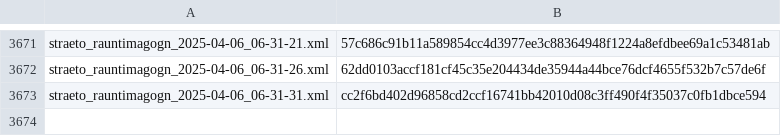
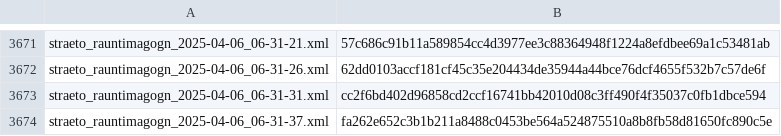
Before and after one commit to odinndagur/straeto_rauntimagogn_hashes, a CSV file: straeto_hashes.csv, drawn as a sheet; only a part is shown, gaps mark what is left out.

Commit message:
Log hash for straeto_rauntimagogn_2025-04-06_06-31-37.xml

```diff
--- a/straeto_hashes.csv
+++ b/straeto_hashes.csv
@@ -3673 +3673,2 @@ straeto_rauntimagogn_2025-04-06_06-31-26.xml,62dd0103accf181cf45c35e204434de3594
 straeto_rauntimagogn_2025-04-06_06-31-31.xml,cc2f6bd402d96858cd2ccf16741bb42010d08c3ff490f4f35037c0fb1dbce594
+straeto_rauntimagogn_2025-04-06_06-31-37.xml,fa262e652c3b1b211a8488c0453be564a524875510a8b8fb58d81650fc890c5e
```
